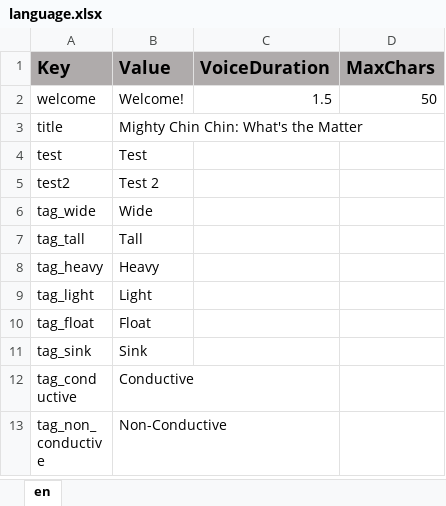
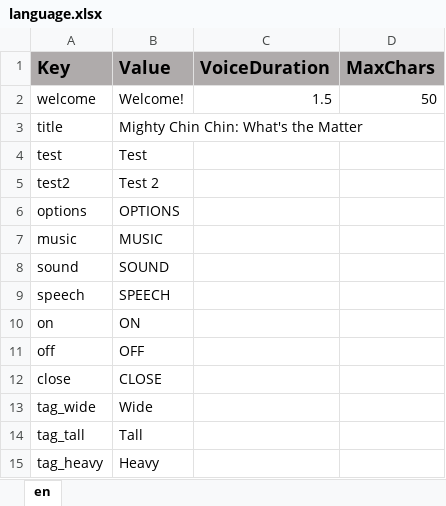
Before and after one commit to ddionisio/LL_K2PS2, an Excel workbook: Language/language.xlsx, sheet en, drawn as a sheet; only a part is shown; the shorter side is filled out with more unchanged rows; values as stored, in another font and other column widths than the file's, no borders; the diff names each change by its address in the sheet, - before the commit and + after, or states it on an @@ line.

Commit message:
option, dialog ui art/layout

```diff
--- a/Language/language.xlsx (sheet en)
+++ b/Language/language.xlsx (sheet en)
+row 6: options | OPTIONS
+row 7: music | MUSIC
+row 8: sound | SOUND
+row 9: speech | SPEECH
+row 10: on | ON
+row 11: off | OFF
+row 12: close | CLOSE
```
Also changed, not shown: 41 other files.
